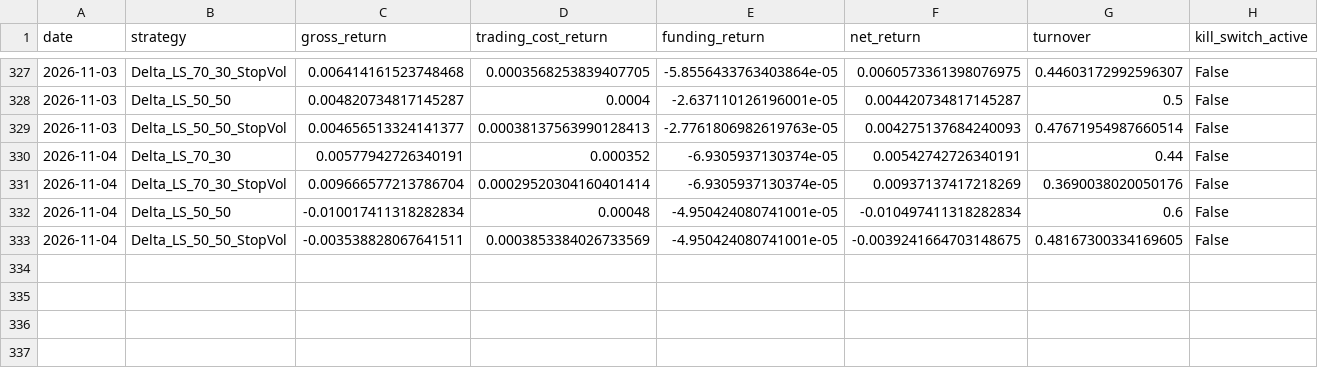
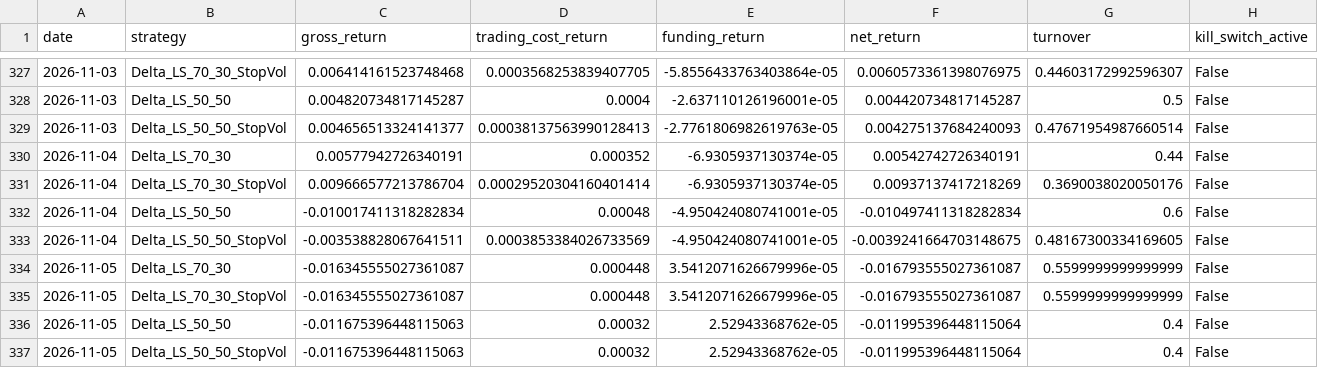
Before and after one commit to vmasardinha-coder/QRDS, a CSV file: runtime/ledgers/delta_paper_monitor/DAILY_NAV.csv, drawn as a sheet; only a part is shown, gaps mark what is left out; rows hold the shown columns only; the diff names each change by its address in the sheet, - before the commit and + after, or states it on an @@ line.

```diff
--- a/runtime/ledgers/delta_paper_monitor/DAILY_NAV.csv
+++ b/runtime/ledgers/delta_paper_monitor/DAILY_NAV.csv
+row 334: 2026-11-05 | Delta_LS_70_30 | -0.016345555027361087 | 0.000448 | 3.5412071626679996e-05 | -0.016793555027361087 | 0.5599999999999999 | False
+row 335: 2026-11-05 | Delta_LS_70_30_StopVol | -0.016345555027361087 | 0.000448 | 3.5412071626679996e-05 | -0.016793555027361087 | 0.5599999999999999 | False
+row 336: 2026-11-05 | Delta_LS_50_50 | -0.011675396448115063 | 0.00032 | 2.52943368762e-05 | -0.011995396448115064 | 0.4 | False
+row 337: 2026-11-05 | Delta_LS_50_50_StopVol | -0.011675396448115063 | 0.00032 | 2.52943368762e-05 | -0.011995396448115064 | 0.4 | False
```
Also changed, not shown: runtime/ledgers/delta_paper_monitor/POSITIONS_HISTORY.csv, runtime/ledgers/delta_paper_monitor/SOURCE_CHAIN.csv, 5 other files.
